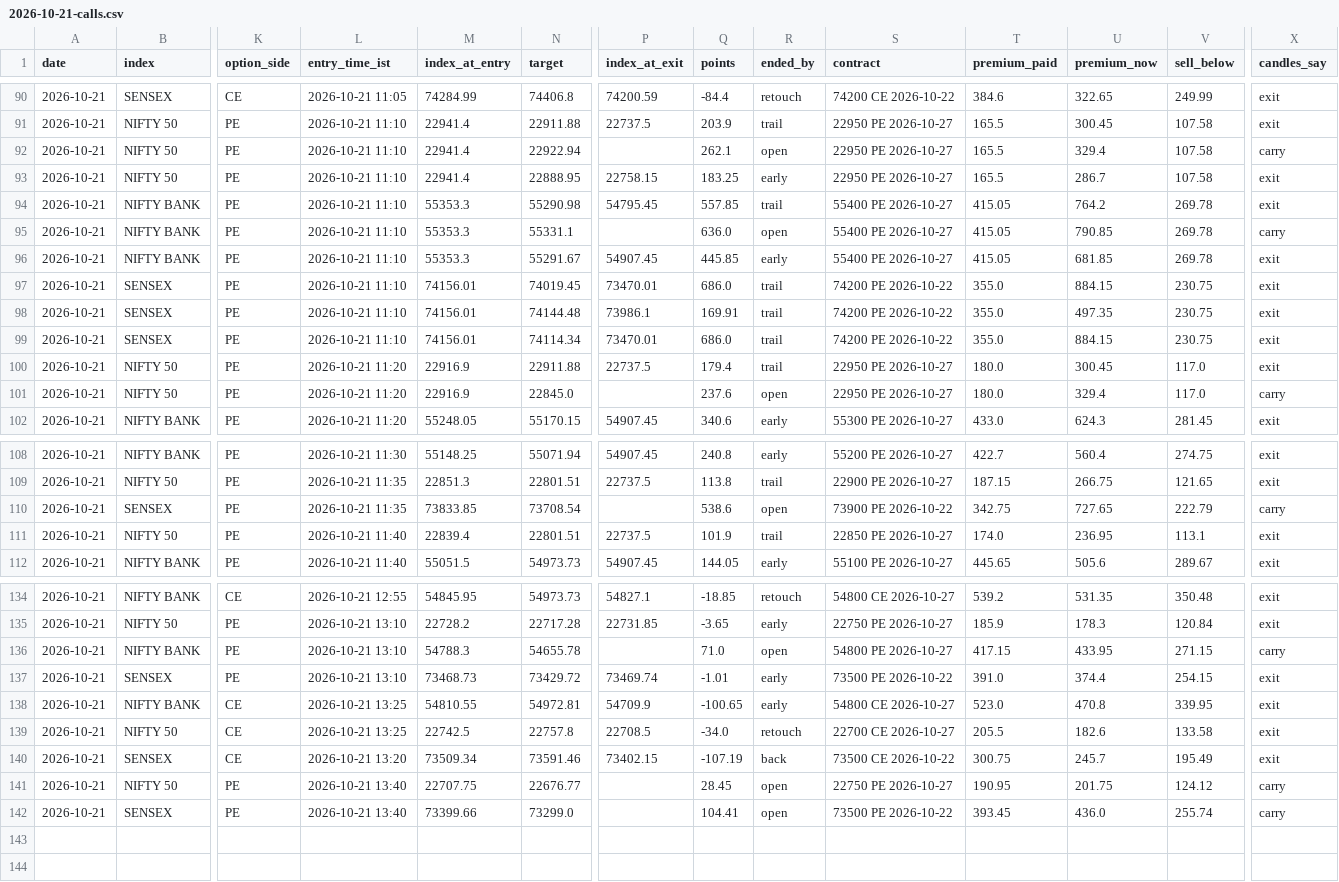
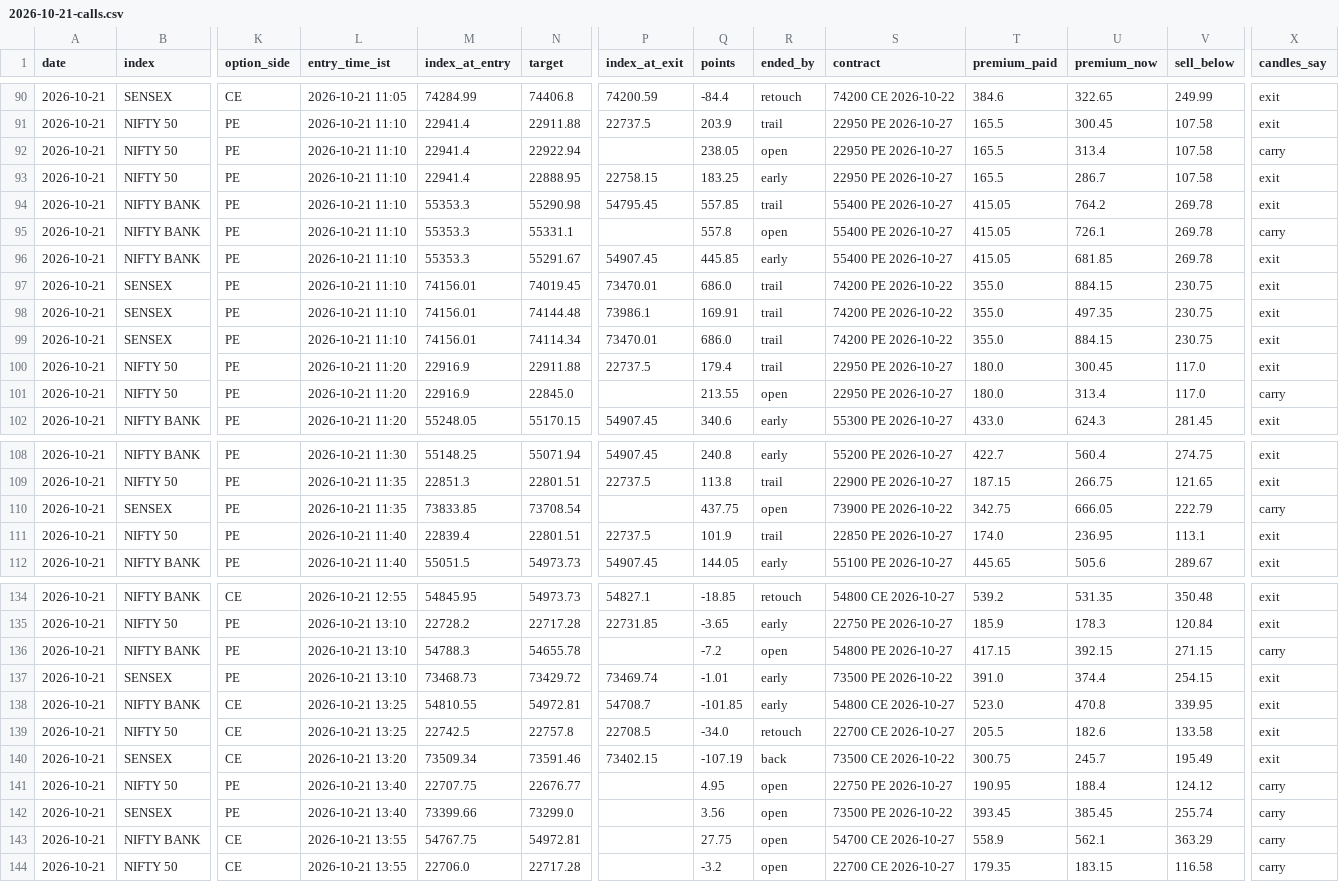
Before and after one commit to AAB-sys/My-Trade, a CSV file: sessions/2026-10-21-calls.csv, drawn as a sheet; only a part is shown, gaps mark what is left out; rows hold the shown columns only; the diff names each change by its address in the sheet, - before the commit and + after, or states it on an @@ line.

Commit message:
Session 2026-10-21-calls

```diff
--- a/sessions/2026-10-21-calls.csv
+++ b/sessions/2026-10-21-calls.csv
-Q92 (points): 262.1
+Q92 (points): 238.05
-U92 (premium_now): 329.4
+U92 (premium_now): 313.4
-Q95 (points): 636.0
+Q95 (points): 557.8
-U95 (premium_now): 790.85
+U95 (premium_now): 726.1
-Q101 (points): 237.6
+Q101 (points): 213.55
-U101 (premium_now): 329.4
+U101 (premium_now): 313.4
-Q110 (points): 538.6
+Q110 (points): 437.75
-U110 (premium_now): 727.65
+U110 (premium_now): 666.05
-Q136 (points): 71.0
+Q136 (points): -7.2
-U136 (premium_now): 433.95
+U136 (premium_now): 392.15
-P138 (index_at_exit): 54709.9
+P138 (index_at_exit): 54708.7
-Q138 (points): -100.65
+Q138 (points): -101.85
-Q141 (points): 28.45
+Q141 (points): 4.95
-U141 (premium_now): 201.75
+U141 (premium_now): 188.4
-Q142 (points): 104.41
+Q142 (points): 3.56
-U142 (premium_now): 436.0
+U142 (premium_now): 385.45
+row 143: 2026-10-21 | NIFTY BANK | CE | 2026-10-21 13:55 | 54767.75 | 54972.81 |  | 27.75 | open | 54700 CE 2026-10-27 | 558.9 | 562.1 | 363.29 | carry
+row 144: 2026-10-21 | NIFTY 50 | CE | 2026-10-21 13:55 | 22706.0 | 22717.28 |  | -3.2 | open | 22700 CE 2026-10-27 | 179.35 | 183.15 | 116.58 | carry
```
